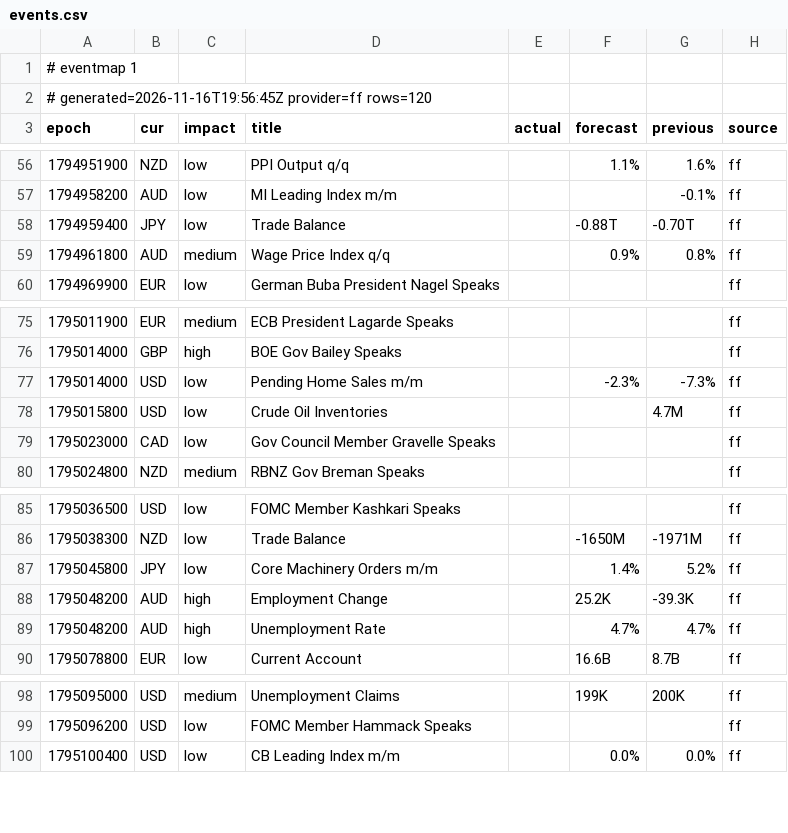
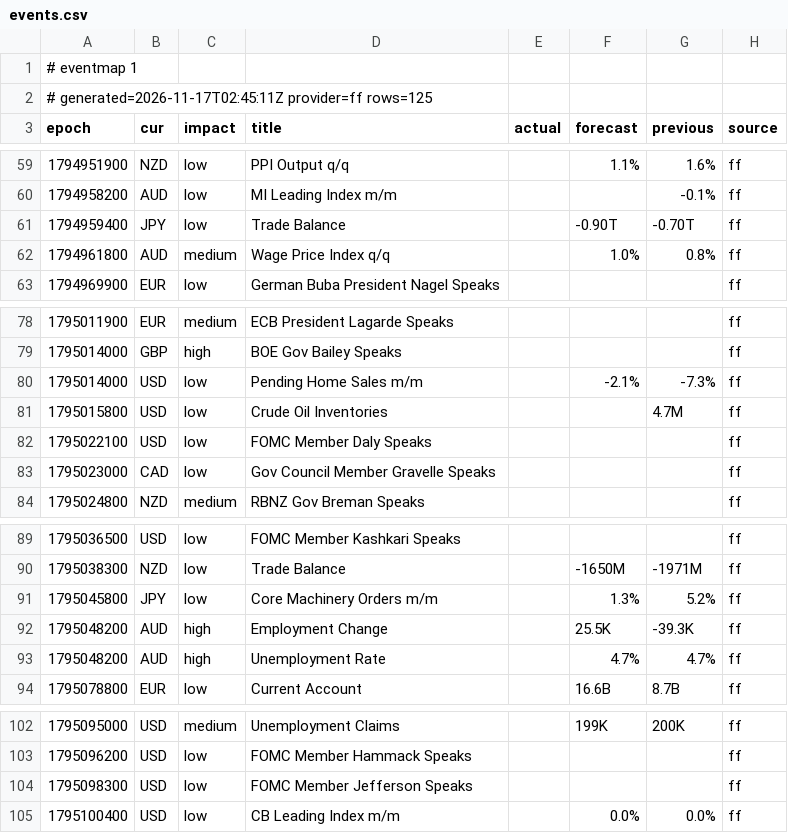
Before and after one commit to excalibur003/eventmap, a CSV file: feed/events.csv, drawn as a sheet; only a part is shown, gaps mark what is left out; the diff covers the shown part only.

```diff
--- a/feed/events.csv
+++ b/feed/events.csv
@@ -1,3 +1,3 @@
 # eventmap 1
-# generated=2026-11-16T19:56:45Z provider=ff rows=120
+# generated=2026-11-17T02:45:11Z provider=ff rows=125
 epoch|cur|impact|title|actual|forecast|previous|source
@@ -57,4 +60,4 @@ epoch|cur|impact|title|actual|forecast|previous|source
 1794958200|AUD|low|MI Leading Index m/m|||-0.1%|ff
-1794959400|JPY|low|Trade Balance||-0.88T|-0.70T|ff
-1794961800|AUD|medium|Wage Price Index q/q||0.9%|0.8%|ff
+1794959400|JPY|low|Trade Balance||-0.90T|-0.70T|ff
+1794961800|AUD|medium|Wage Price Index q/q||1.0%|0.8%|ff
 1794969900|EUR|low|German Buba President Nagel Speaks||||ff
@@ -76,4 +79,5 @@ epoch|cur|impact|title|actual|forecast|previous|source
 1795014000|GBP|high|BOE Gov Bailey Speaks||||ff
-1795014000|USD|low|Pending Home Sales m/m||-2.3%|-7.3%|ff
+1795014000|USD|low|Pending Home Sales m/m||-2.1%|-7.3%|ff
 1795015800|USD|low|Crude Oil Inventories|||4.7M|ff
+1795022100|USD|low|FOMC Member Daly Speaks||||ff
 1795023000|CAD|low|Gov Council Member Gravelle Speaks||||ff
@@ -86,4 +90,4 @@ epoch|cur|impact|title|actual|forecast|previous|source
 1795038300|NZD|low|Trade Balance||-1650M|-1971M|ff
-1795045800|JPY|low|Core Machinery Orders m/m||1.4%|5.2%|ff
-1795048200|AUD|high|Employment Change||25.2K|-39.3K|ff
+1795045800|JPY|low|Core Machinery Orders m/m||1.3%|5.2%|ff
+1795048200|AUD|high|Employment Change||25.5K|-39.3K|ff
 1795048200|AUD|high|Unemployment Rate||4.7%|4.7%|ff
@@ -99,2 +103,3 @@ epoch|cur|impact|title|actual|forecast|previous|source
 1795096200|USD|low|FOMC Member Hammack Speaks||||ff
+1795098300|USD|low|FOMC Member Jefferson Speaks||||ff
 1795100400|USD|low|CB Leading Index m/m||0.0%|0.0%|ff
```
Also changed, not shown: 3 added rows and 7 edited cells elsewhere in this file.
